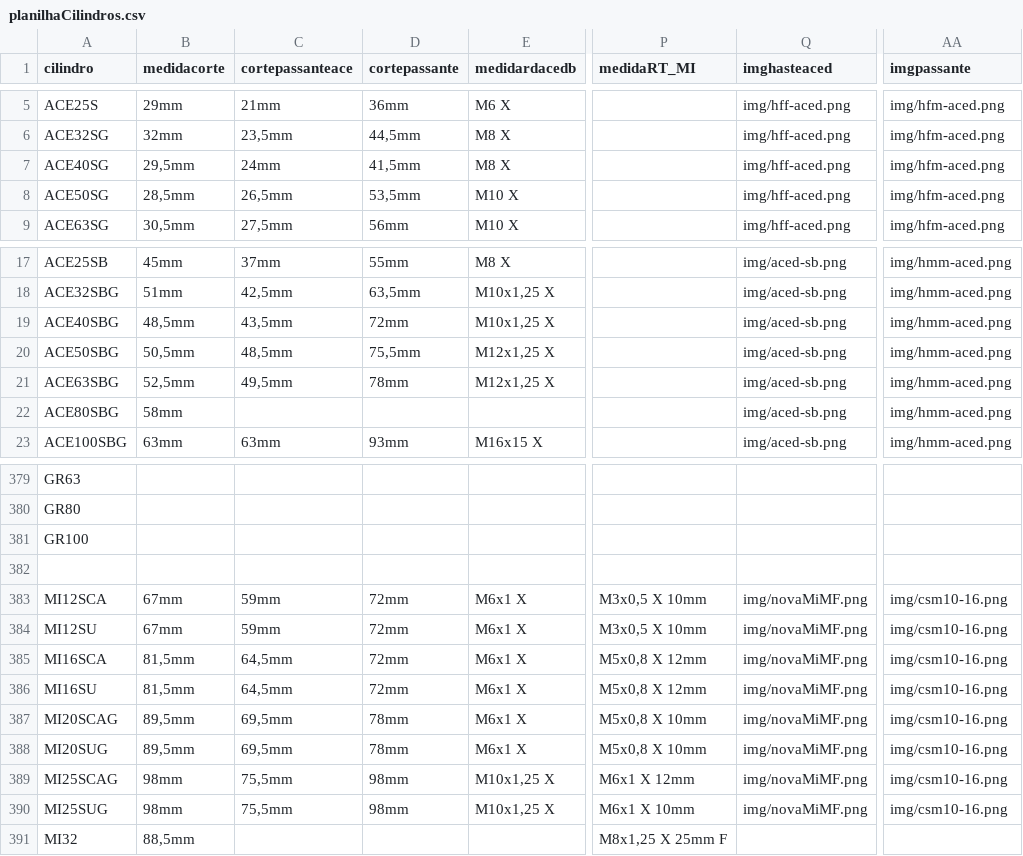
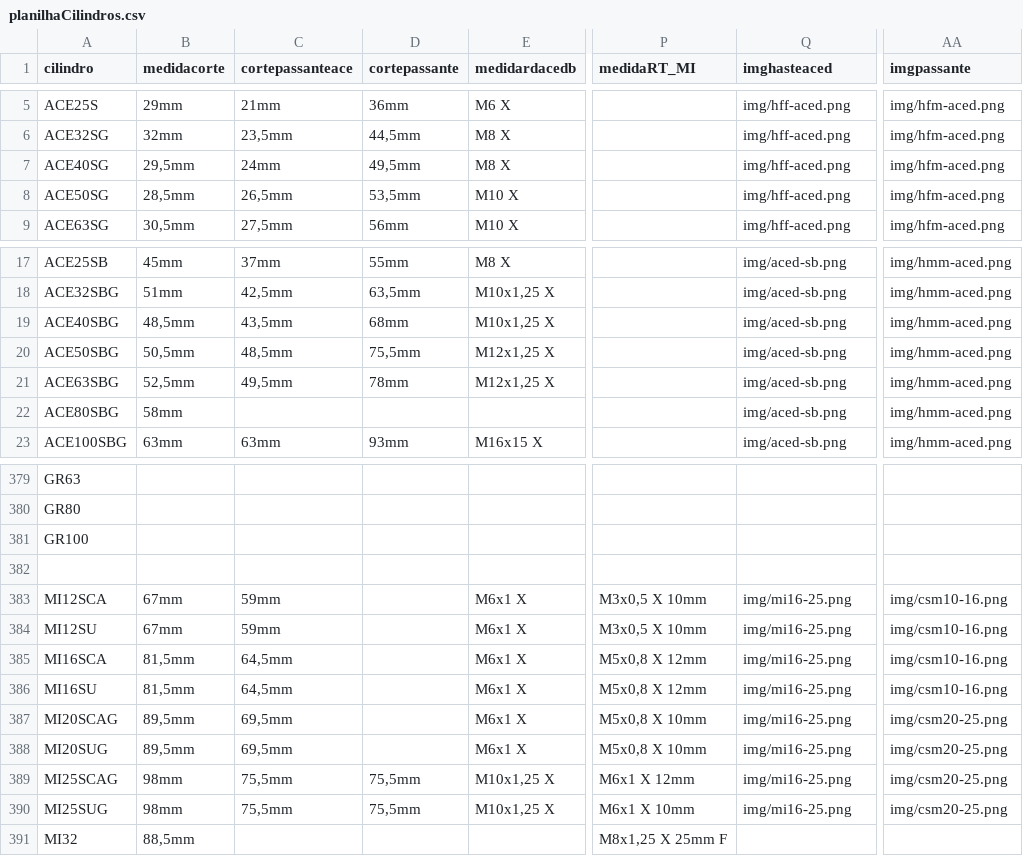
Before and after one commit to yurinascmnt05/op, a CSV file: planilhaCilindros.csv, drawn as a sheet; only a part is shown, gaps mark what is left out; the diff names each change by its address in the sheet, - before the commit and + after, or states it on an @@ line.

Commit message:
Update planilhaCilindros.csv

```diff
--- a/planilhaCilindros.csv
+++ b/planilhaCilindros.csv
-D7 (cortepassante): 41,5mm
+D7 (cortepassante): 49,5mm
-D19 (cortepassante): 72mm
+D19 (cortepassante): 68mm
-D383:D386 (cortepassante): 72mm
+D383:D386 (cortepassante): (empty)
-Q383:Q390 (imghasteaced): img/novaMiMF.png
+Q383:Q390 (imghasteaced): img/mi16-25.png
-D387:D388 (cortepassante): 78mm
+D387:D388 (cortepassante): (empty)
-AA387:AA390 (imgpassante): img/csm10-16.png
+AA387:AA390 (imgpassante): img/csm20-25.png
-D389:D390 (cortepassante): 98mm
+D389:D390 (cortepassante): 75,5mm
```
